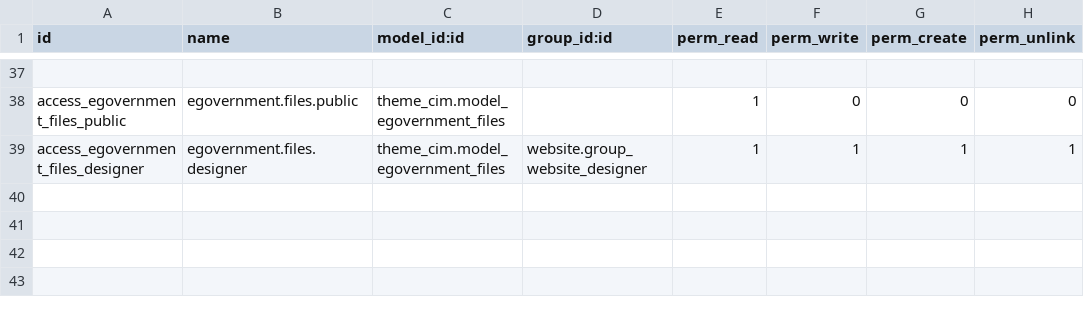
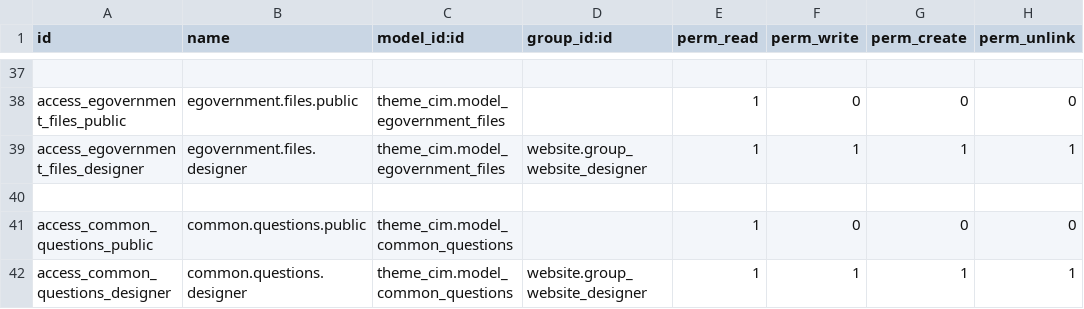
Before and after one commit to Saharaintergroup/websitecim, a CSV file: theme_cim/security/ir.model.access.csv, drawn as a sheet; only a part is shown, gaps mark what is left out.

```diff
--- a/theme_cim/security/ir.model.access.csv
+++ b/theme_cim/security/ir.model.access.csv
@@ -39 +39,4 @@ access_egovernment_files_public,egovernment.files.public,theme_cim.model_egovern
 access_egovernment_files_designer,egovernment.files.designer,theme_cim.model_egovernment_files,website.group_website_designer,1,1,1,1
+
+access_common_questions_public,common.questions.public,theme_cim.model_common_questions,,1,0,0,0
+access_common_questions_designer,common.questions.designer,theme_cim.model_common_questions,website.group_website_designer,1,1,1,1
```
Also changed, not shown: 9 other files.
